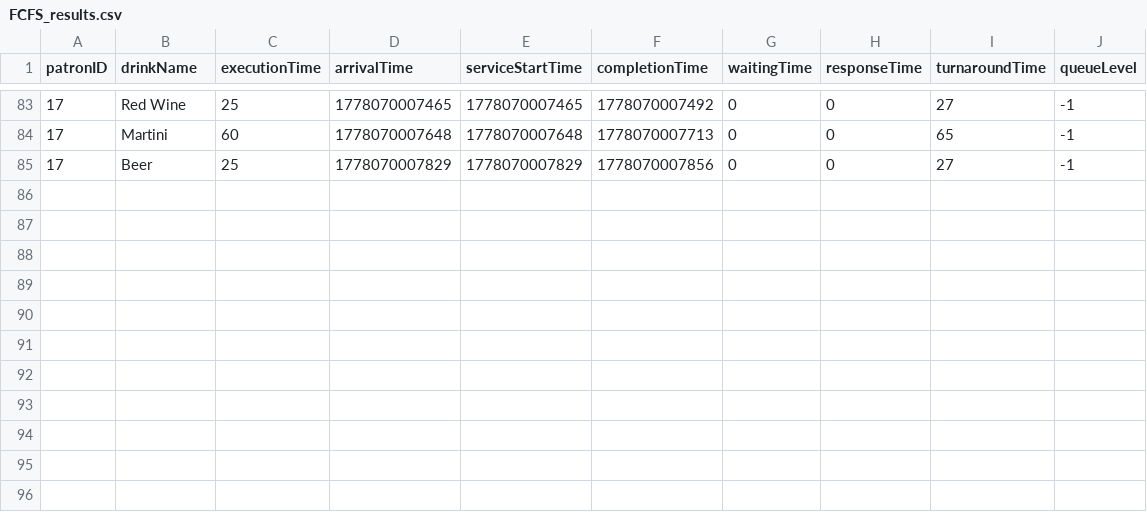
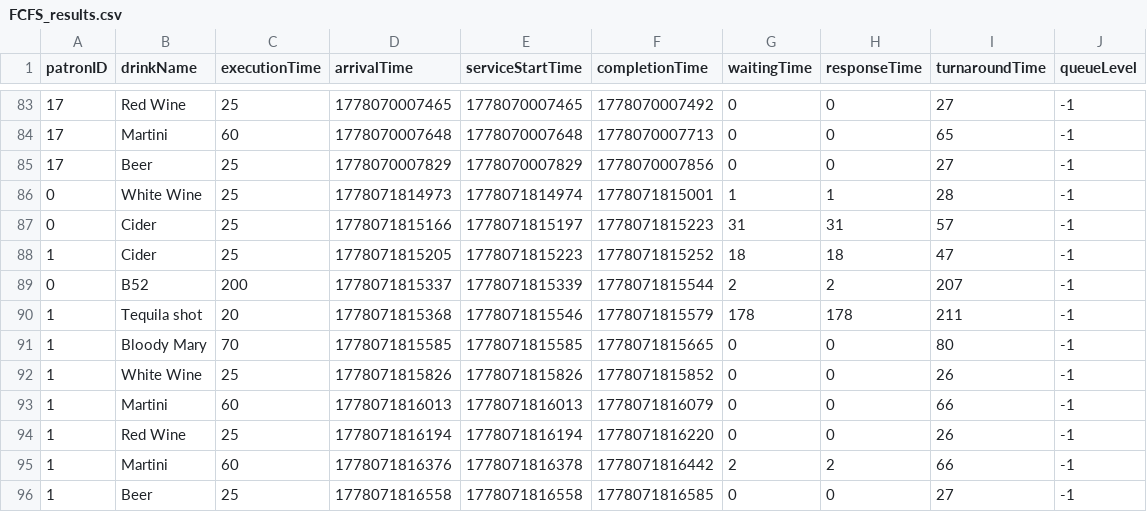
Before and after one commit to chiomaolebuike/Scheduling-Simulation-Experiment, a CSV file: results/FCFS_results.csv, drawn as a sheet; only a part is shown, gaps mark what is left out.

```diff
--- a/results/FCFS_results.csv
+++ b/results/FCFS_results.csv
@@ -85 +85,12 @@ patronID,drinkName,executionTime,arrivalTime,serviceStartTime,completionTime,wai
 17,Beer,25,1778070007829,1778070007829,1778070007856,0,0,27,-1
+0,White Wine,25,1778071814973,1778071814974,1778071815001,1,1,28,-1
+0,Cider,25,1778071815166,1778071815197,1778071815223,31,31,57,-1
+1,Cider,25,1778071815205,1778071815223,1778071815252,18,18,47,-1
+0,B52,200,1778071815337,1778071815339,1778071815544,2,2,207,-1
+1,Tequila shot,20,1778071815368,1778071815546,1778071815579,178,178,211,-1
+1,Bloody Mary,70,1778071815585,1778071815585,1778071815665,0,0,80,-1
+1,White Wine,25,1778071815826,1778071815826,1778071815852,0,0,26,-1
+1,Martini,60,1778071816013,1778071816013,1778071816079,0,0,66,-1
+1,Red Wine,25,1778071816194,1778071816194,1778071816220,0,0,26,-1
+1,Martini,60,1778071816376,1778071816378,1778071816442,2,2,66,-1
+1,Beer,25,1778071816558,1778071816558,1778071816585,0,0,27,-1
```
Also changed, not shown: 2 other files.
